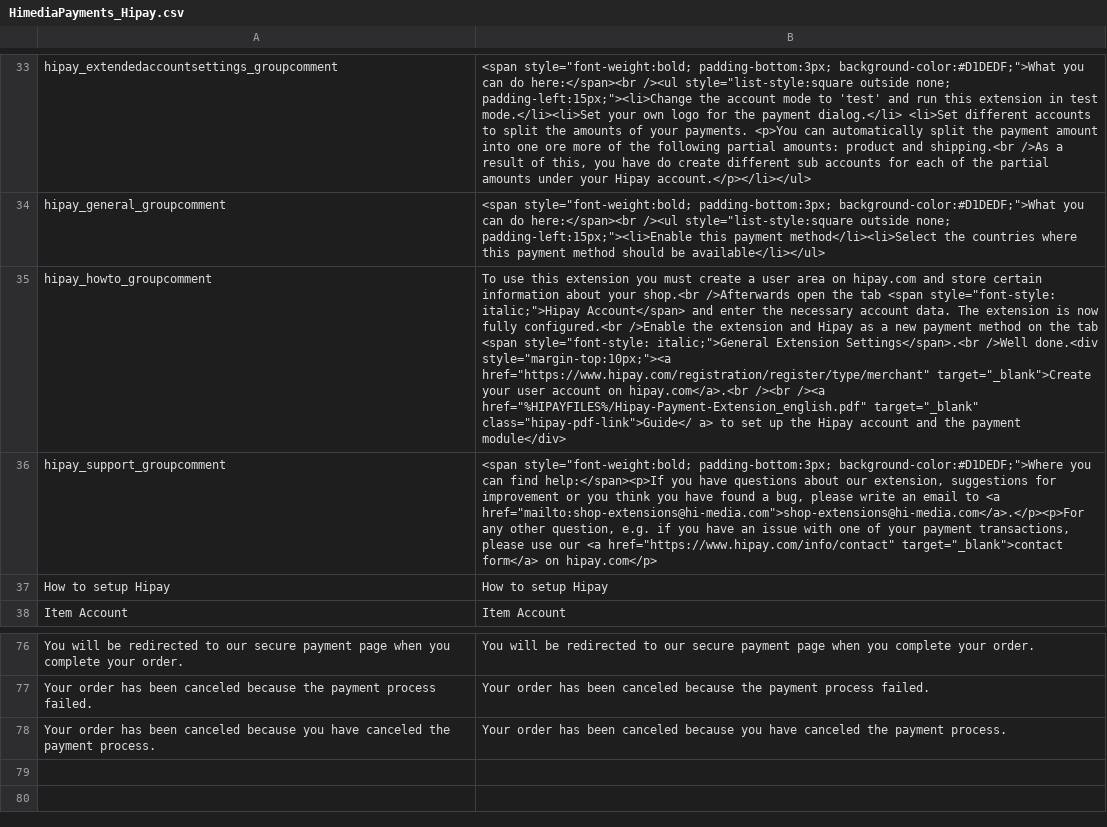
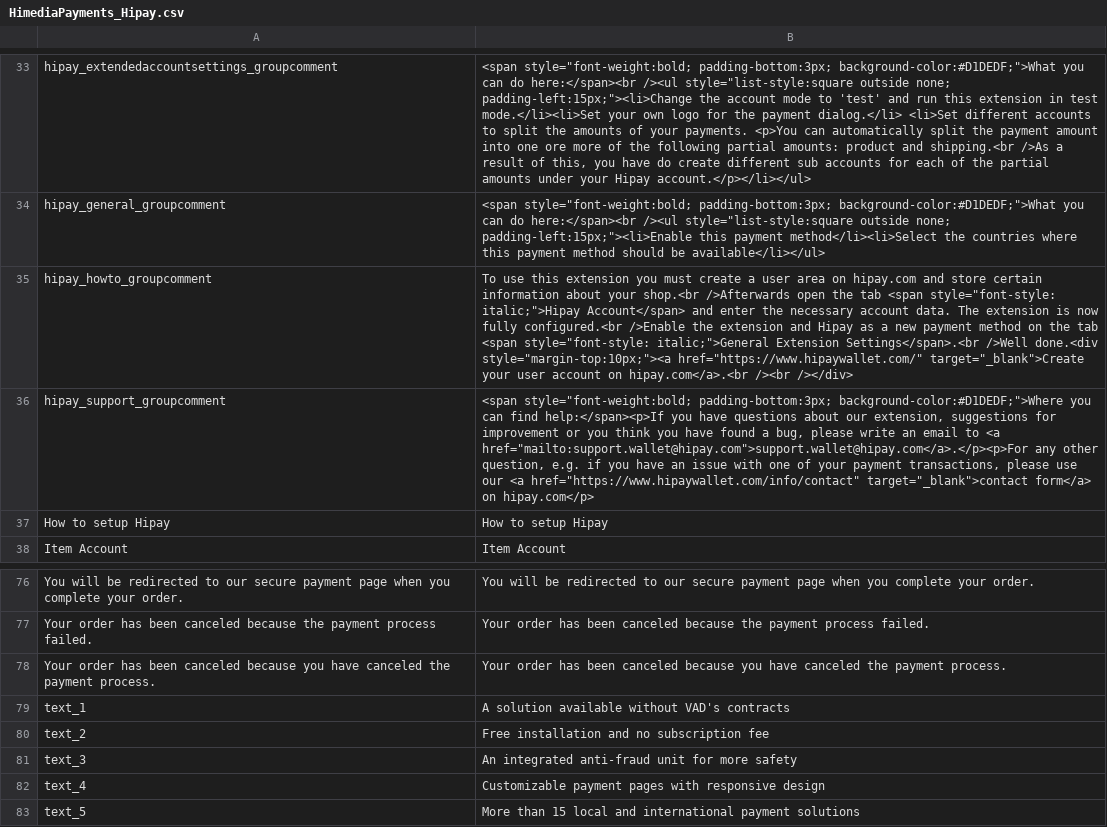
Before and after one commit to OpenMageModuleFostering/hipay, a CSV file: app/locale/en_US/HimediaPayments_Hipay.csv, drawn as a sheet; only a part is shown, gaps mark what is left out; the diff names each change by its address in the sheet, - before the commit and + after, or states it on an @@ line.

```diff
--- a/app/locale/en_US/HimediaPayments_Hipay.csv
+++ b/app/locale/en_US/HimediaPayments_Hipay.csv
-B35: …done.<div style="margin-top:10px;"><a href="https://www.hipay.com/registration/register/type/merchant" target="_blank">Create your user account on hipay.com</a>.<br /><br /><a href="%HIPAYFILES%/Hipay-Payment-Extension_english.pdf" target="_blank" class="hipay-pdf-link">Guide</ a> to set up the Hipay account and the payment module</div>
+B35: …done.<div style="margin-top:10px;"><a href="https://www.hipaywallet.com/" target="_blank">Create your user account on hipay.com</a>.<br /><br /></div>
-B36: …to <a href="mailto:shop-extensions@hi-media.com">shop-extensions@hi-media.com</a>.</p><p>For any other question, e.g. if you have an issue with one of your payment transactions, please use our <a href="https://www.hipay.com/info/contact" target="_blank">contact form</a>…
+B36: …to <a href="mailto:support.wallet@hipay.com">support.wallet@hipay.com</a>.</p><p>For any other question, e.g. if you have an issue with one of your payment transactions, please use our <a href="https://www.hipaywallet.com/info/contact" target="_blank">contact form</a>…
+row 79: text_1 | A solution available without VAD's contracts
+row 80: text_2 | Free installation and no subscription fee
+row 81: text_3 | An integrated anti-fraud unit for more safety
+row 82: text_4 | Customizable payment pages with responsive design
+row 83: text_5 | More than 15 local and international payment solutions
```
Also changed, not shown: app/locale/da_DK/HimediaPayments_Hipay.csv, app/locale/de_AT/HimediaPayments_Hipay.csv, 18 other files.
